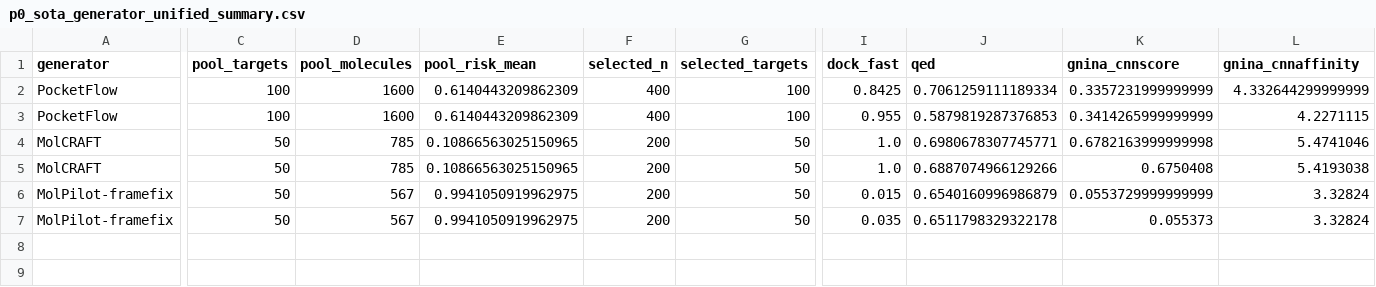
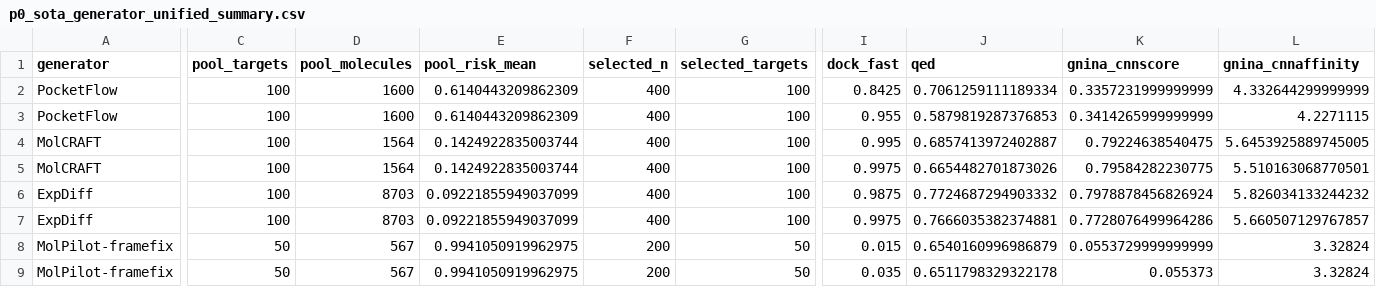
Before and after one commit to wushen1103-collab/RC-SBDD, a CSV file: paper_source_data/p0_sota_generator_unified_summary.csv, drawn as a sheet; only a part is shown, gaps mark what is left out; removed rows and columns are numbered as before the commit, all else as after; rows hold the shown columns only; the diff covers the shown part only; the diff names each change by its address in the sheet, - before the commit and + after, or states it on an @@ line.

```diff
--- a/paper_source_data/p0_sota_generator_unified_summary.csv
+++ b/paper_source_data/p0_sota_generator_unified_summary.csv
-row 4: MolCRAFT | 50 | 785 | 0.10866563025150965 | 200 | 50 | 1.0 | 0.6980678307745771 | 0.6782163999999998 | 5.4741046
+row 4: MolCRAFT | 100 | 1564 | 0.1424922835003744 | 400 | 100 | 0.995 | 0.6857413972402887 | 0.79224638540475 | 5.6453925889745005
-C5 (pool_targets): 50
+C5 (pool_targets): 100
-D5 (pool_molecules): 785
+D5 (pool_molecules): 1564
-E5 (pool_risk_mean): 0.10866563025150965
+E5 (pool_risk_mean): 0.1424922835003744
-F5 (selected_n): 200
+F5 (selected_n): 400
-G5 (selected_targets): 50
+G5 (selected_targets): 100
-I5 (dock_fast): 1.0
+I5 (dock_fast): 0.9975
-J5 (qed): 0.6887074966129266
+J5 (qed): 0.6654482701873026
-K5 (gnina_cnnscore): 0.6750408
+K5 (gnina_cnnscore): 0.79584282230775
-L5 (gnina_cnnaffinity): 5.4193038
+L5 (gnina_cnnaffinity): 5.510163068770501
+row 6: ExpDiff | 100 | 8703 | 0.09221855949037099 | 400 | 100 | 0.9875 | 0.7724687294903332 | 0.7978878456826924 | 5.826034133244232
+row 7: ExpDiff | 100 | 8703 | 0.09221855949037099 | 400 | 100 | 0.9975 | 0.7666035382374881 | 0.7728076499964286 | 5.660507129767857
```
Also changed, not shown: 2 edited cells elsewhere in this file, paper_source_data/independent_redock_confirmation_statistics.csv, 15 other files.
